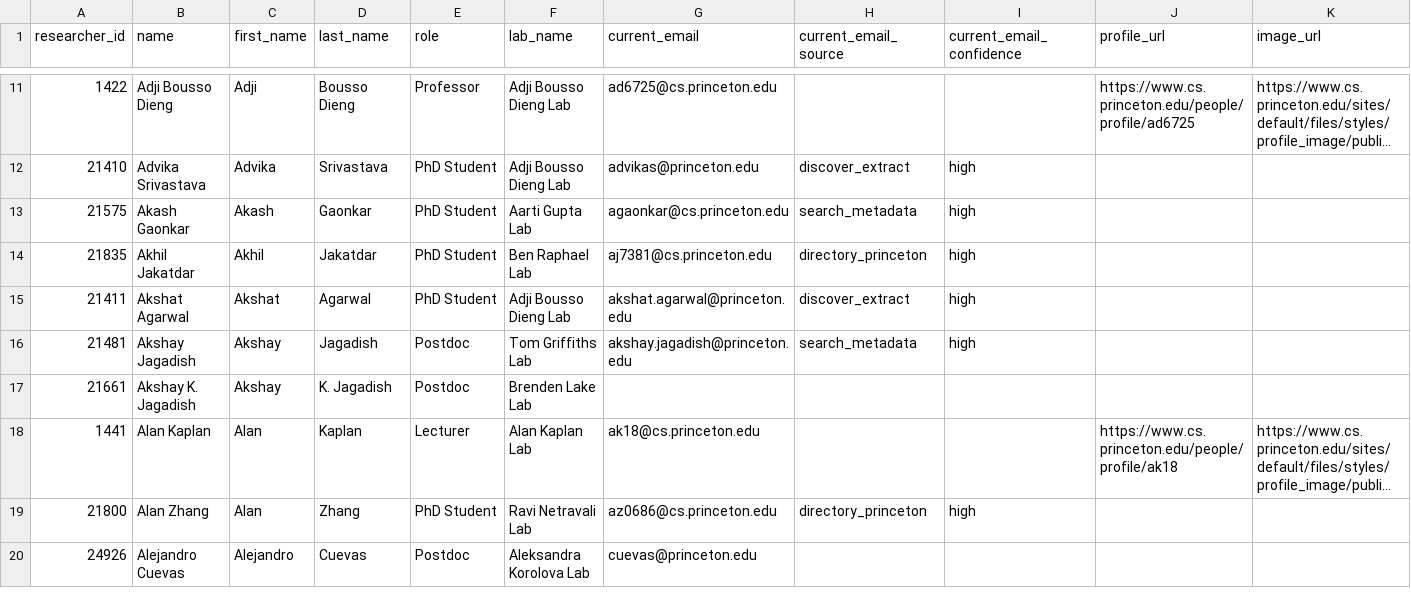
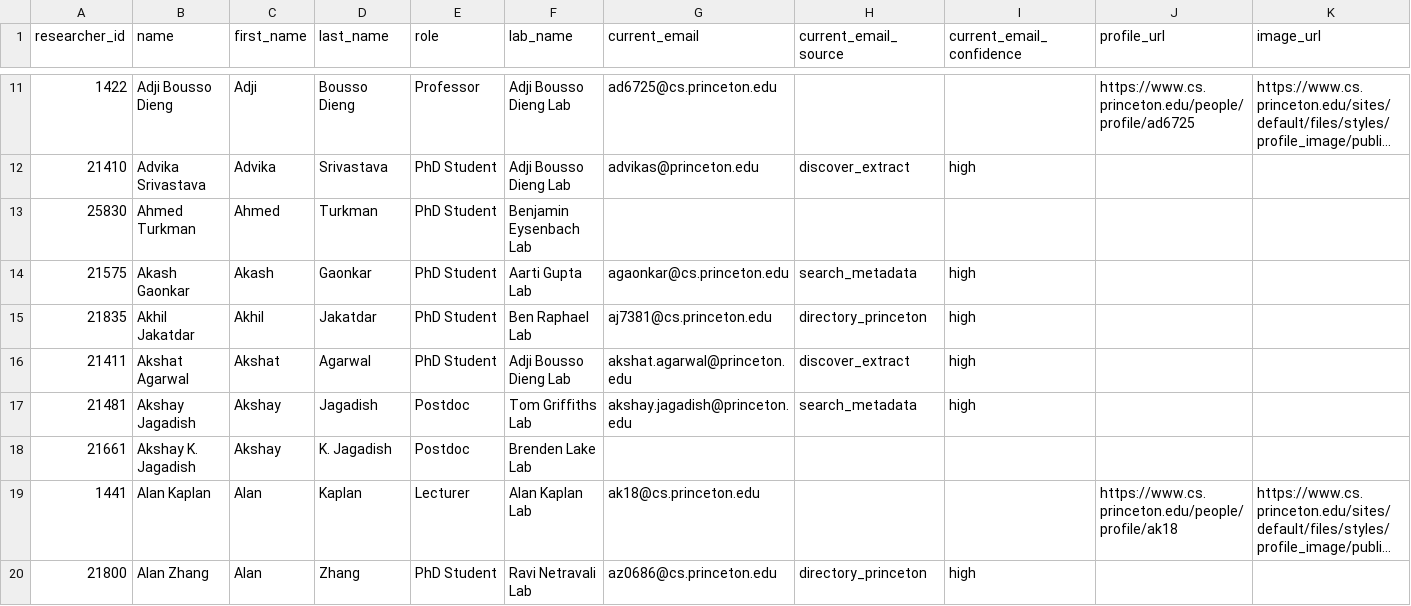
Before and after one commit to AbhayAnandUCSD/outreach-friend-tool, a CSV file: public/data/princeton.csv, drawn as a sheet; only a part is shown, gaps mark what is left out; the shorter side is filled out with more unchanged rows; long unchanged cells end in …; the diff covers the shown part only.

```diff
--- a/public/data/princeton.csv
+++ b/public/data/princeton.csv
@@ -12,2 +12,3 @@ researcher_id,name,first_name,last_name,role,lab_name,current_email,current_emai
 21410,Advika Srivastava,Advika,Srivastava,PhD Student,Adji Bousso Dieng Lab,advikas@princeton.edu,discover_extract,high,,
+25830,Ahmed Turkman,Ahmed,Turkman,PhD Student,Benjamin Eysenbach Lab,,,,,
 21575,Akash Gaonkar,Akash,Gaonkar,PhD Student,Aarti Gupta Lab,agaonkar@cs.princeton.edu,search_metadata,high,,
```
Also changed, not shown: 23 added rows elsewhere in this file, public/data/harvard.csv, public/data/mit.csv, 10 other files.
